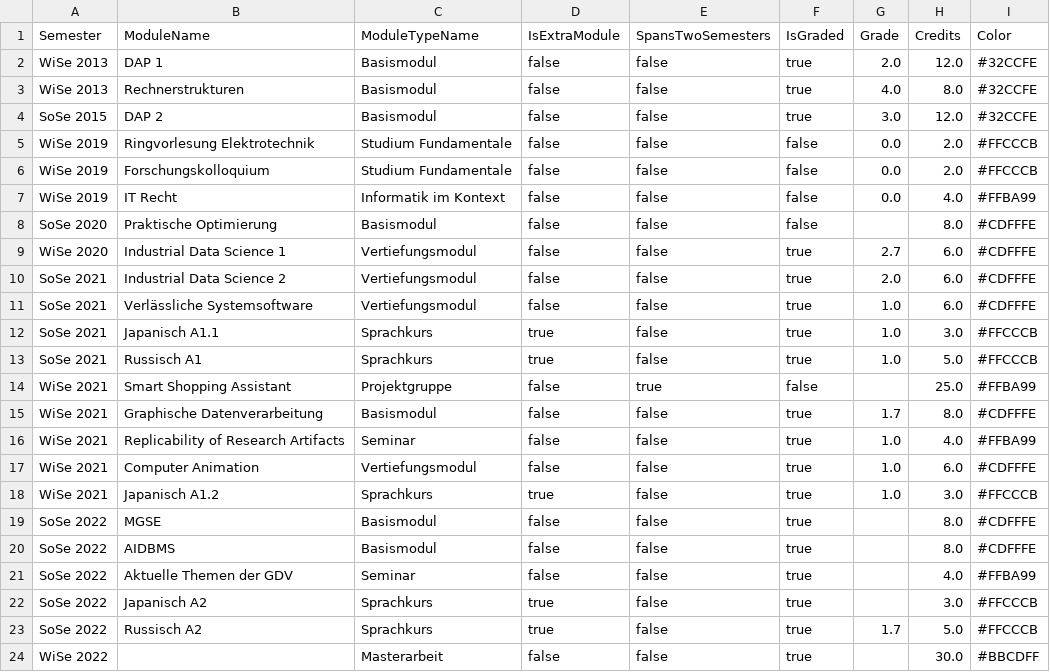
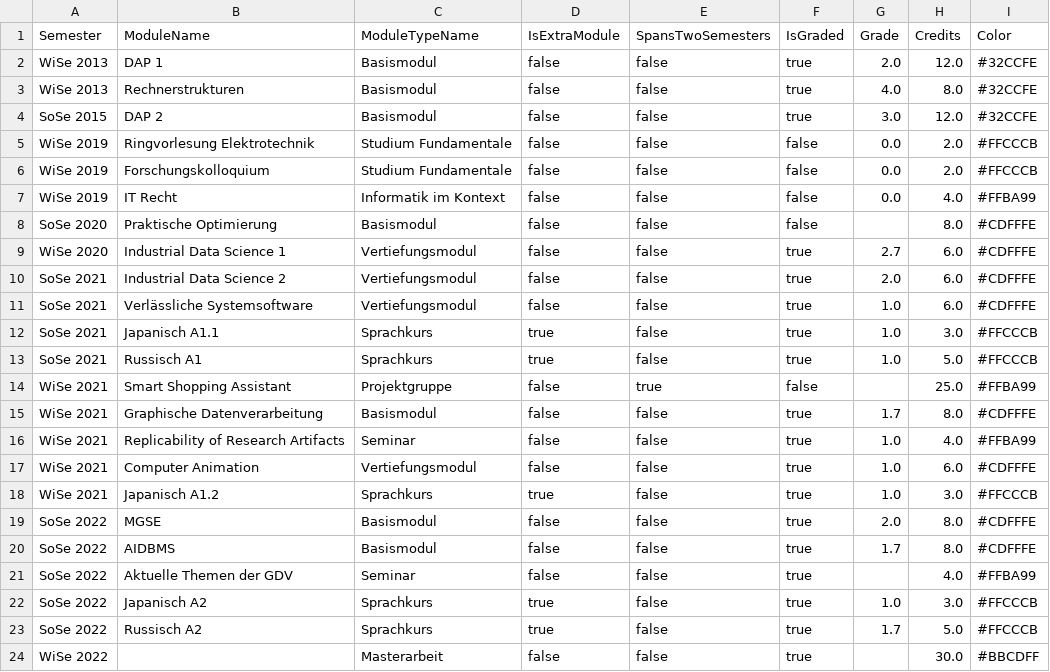
Before and after one commit to JuliusJacobsohn/StudyPlanVisualizer, a CSV file: StudyPlanVisualizer/data.csv, drawn as a sheet.

Commit message:
Enter missing grades

```diff
--- a/StudyPlanVisualizer/data.csv
+++ b/StudyPlanVisualizer/data.csv
@@ -18,6 +18,6 @@ WiSe 2021;Computer Animation;Vertiefungsmodul;false;false;true;1.0;6.0;#CDFFFE
 WiSe 2021;Japanisch A1.2;Sprachkurs;true;false;true;1.0;3.0;#FFCCCB
-SoSe 2022;MGSE;Basismodul;false;false;true;;8.0;#CDFFFE
-SoSe 2022;AIDBMS;Basismodul;false;false;true;;8.0;#CDFFFE
+SoSe 2022;MGSE;Basismodul;false;false;true;2.0;8.0;#CDFFFE
+SoSe 2022;AIDBMS;Basismodul;false;false;true;1.7;8.0;#CDFFFE
 SoSe 2022;Aktuelle Themen der GDV;Seminar;false;false;true;;4.0;#FFBA99
-SoSe 2022;Japanisch A2;Sprachkurs;true;false;true;;3.0;#FFCCCB
+SoSe 2022;Japanisch A2;Sprachkurs;true;false;true;1.0;3.0;#FFCCCB
 SoSe 2022;Russisch A2;Sprachkurs;true;false;true;1.7;5.0;#FFCCCB
```
